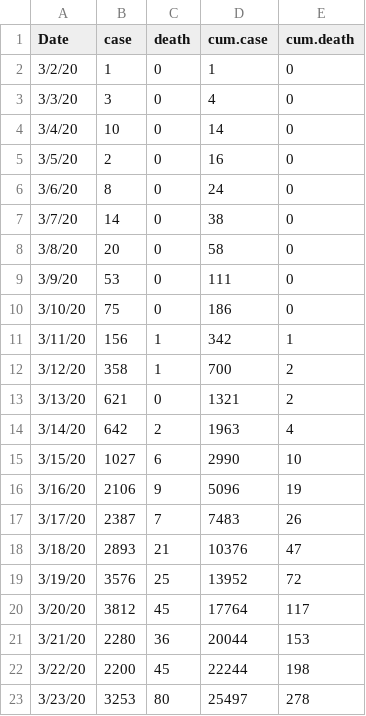
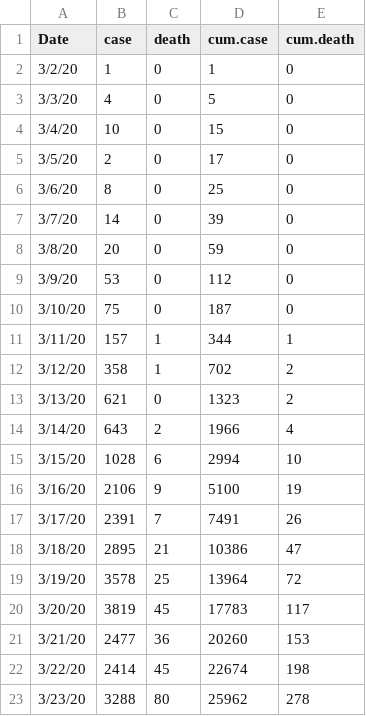
Before and after one commit to Ellie-Abdollahi/CFR-CoViD19, a CSV file: Data/CFR_Data_NY.csv, drawn as a sheet; only a part is shown; the diff covers the shown part only.

```diff
--- a/Data/CFR_Data_NY.csv
+++ b/Data/CFR_Data_NY.csv
@@ -2,22 +2,22 @@ Date,case,death,cum.case,cum.death
 3/2/20,1,0,1,0
-3/3/20,3,0,4,0
-3/4/20,10,0,14,0
-3/5/20,2,0,16,0
-3/6/20,8,0,24,0
-3/7/20,14,0,38,0
-3/8/20,20,0,58,0
-3/9/20,53,0,111,0
-3/10/20,75,0,186,0
-3/11/20,156,1,342,1
-3/12/20,358,1,700,2
-3/13/20,621,0,1321,2
-3/14/20,642,2,1963,4
-3/15/20,1027,6,2990,10
-3/16/20,2106,9,5096,19
-3/17/20,2387,7,7483,26
-3/18/20,2893,21,10376,47
-3/19/20,3576,25,13952,72
-3/20/20,3812,45,17764,117
-3/21/20,2280,36,20044,153
-3/22/20,2200,45,22244,198
-3/23/20,3253,80,25497,278
+3/3/20,4,0,5,0
+3/4/20,10,0,15,0
+3/5/20,2,0,17,0
+3/6/20,8,0,25,0
+3/7/20,14,0,39,0
+3/8/20,20,0,59,0
+3/9/20,53,0,112,0
+3/10/20,75,0,187,0
+3/11/20,157,1,344,1
+3/12/20,358,1,702,2
+3/13/20,621,0,1323,2
+3/14/20,643,2,1966,4
+3/15/20,1028,6,2994,10
+3/16/20,2106,9,5100,19
+3/17/20,2391,7,7491,26
+3/18/20,2895,21,10386,47
+3/19/20,3578,25,13964,72
+3/20/20,3819,45,17783,117
+3/21/20,2477,36,20260,153
+3/22/20,2414,45,22674,198
+3/23/20,3288,80,25962,278
```
Also changed, not shown: 5 added rows and 52 edited cells elsewhere in this file, Data/CFR_Data_US.csv, 1 other file.
